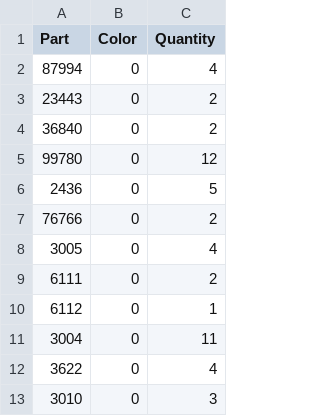
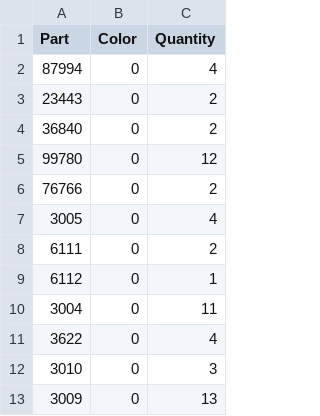
Before and after one commit to Aigleblanc/brick-viper-mkii, a CSV file: rebrickable_parts_viper-mk2-stand-v03.csv, drawn as a sheet; only a part is shown; the shorter side is filled out with more unchanged rows; the diff names each change by its address in the sheet, - before the commit and + after, or states it on an @@ line.

Commit message:
suppression piece trouvé sur LEgo.com

```diff
--- a/rebrickable_parts_viper-mk2-stand-v03.csv
+++ b/rebrickable_parts_viper-mk2-stand-v03.csv
-row 6: 2436 | 0 | 5
```
